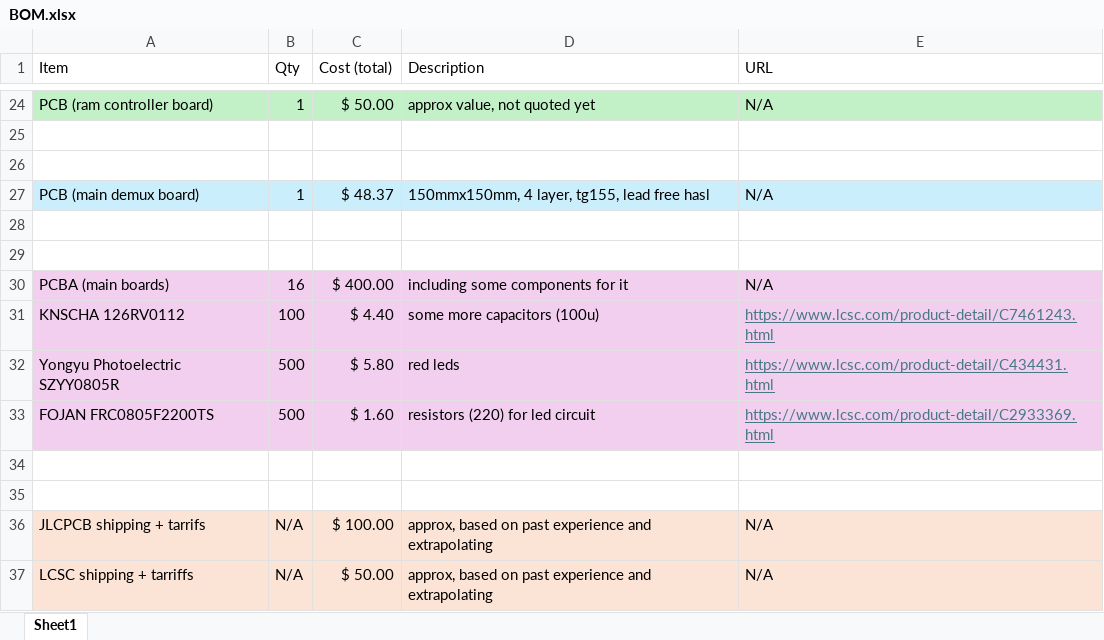
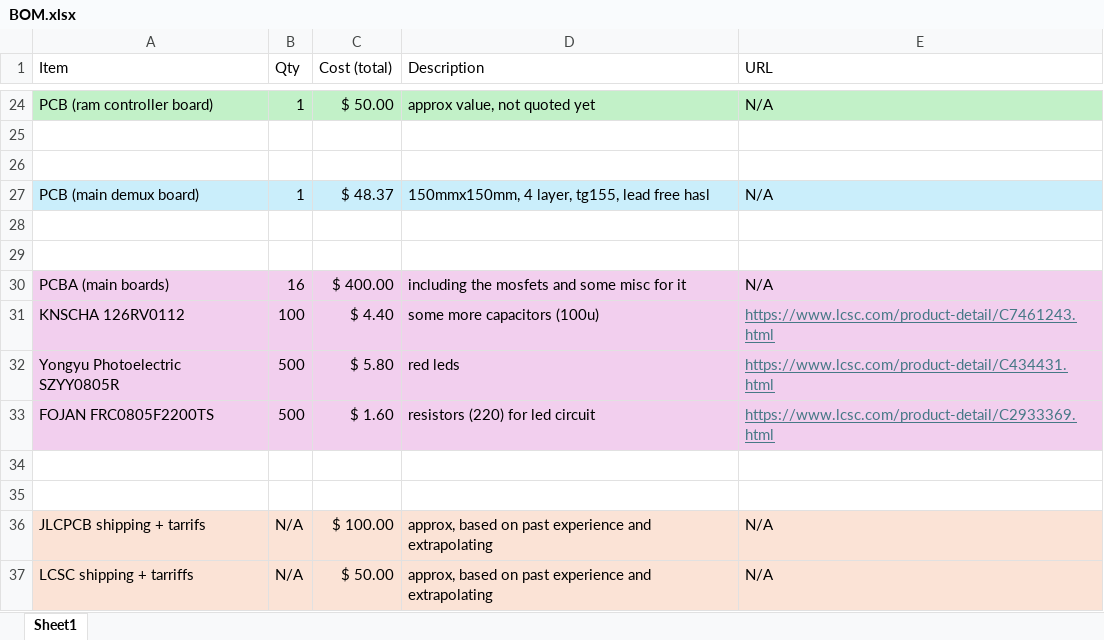
Before and after one commit to tiydwe/SRAM, an Excel workbook: BOM.xlsx, sheet Sheet1, drawn as a sheet; only a part is shown, gaps mark what is left out; values as stored, in another font and other column widths than the file's, no borders; the diff names each change by its address in the sheet, - before the commit and + after, or states it on an @@ line.

Commit message:
routed data lines

```diff
--- a/BOM.xlsx (sheet Sheet1)
+++ b/BOM.xlsx (sheet Sheet1)
-D30 (Description): including some components for it
+D30 (Description): including the mosfets and some misc for it
```
Also changed, not shown: 3 other files.
